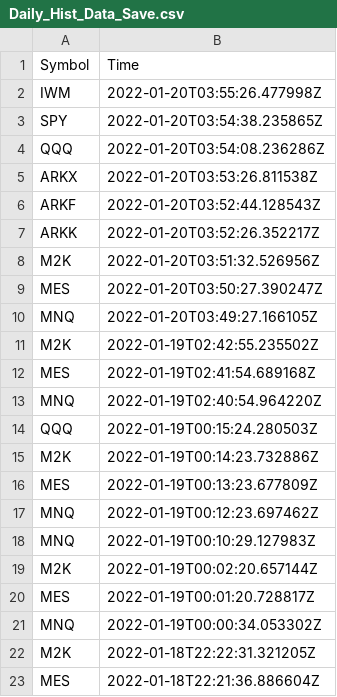
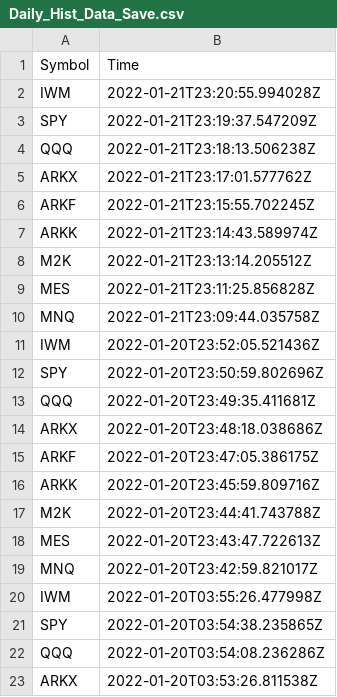
Before and after one commit to JinCheolChoi/Stock_Analysis, a CSV file: Log/Daily_Hist_Data_Save.csv, drawn as a sheet; only a part is shown; the shorter side is filled out with more unchanged rows.

```diff
--- a/Log/Daily_Hist_Data_Save.csv
+++ b/Log/Daily_Hist_Data_Save.csv
@@ -1,2 +1,20 @@
 Symbol,Time
+IWM,2022-01-21T23:20:55.994028Z
+SPY,2022-01-21T23:19:37.547209Z
+QQQ,2022-01-21T23:18:13.506238Z
+ARKX,2022-01-21T23:17:01.577762Z
+ARKF,2022-01-21T23:15:55.702245Z
+ARKK,2022-01-21T23:14:43.589974Z
+M2K,2022-01-21T23:13:14.205512Z
+MES,2022-01-21T23:11:25.856828Z
+MNQ,2022-01-21T23:09:44.035758Z
+IWM,2022-01-20T23:52:05.521436Z
+SPY,2022-01-20T23:50:59.802696Z
+QQQ,2022-01-20T23:49:35.411681Z
+ARKX,2022-01-20T23:48:18.038686Z
+ARKF,2022-01-20T23:47:05.386175Z
+ARKK,2022-01-20T23:45:59.809716Z
+M2K,2022-01-20T23:44:41.743788Z
+MES,2022-01-20T23:43:47.722613Z
+MNQ,2022-01-20T23:42:59.821017Z
 IWM,2022-01-20T03:55:26.477998Z
```
Also changed, not shown: 1 other file.
